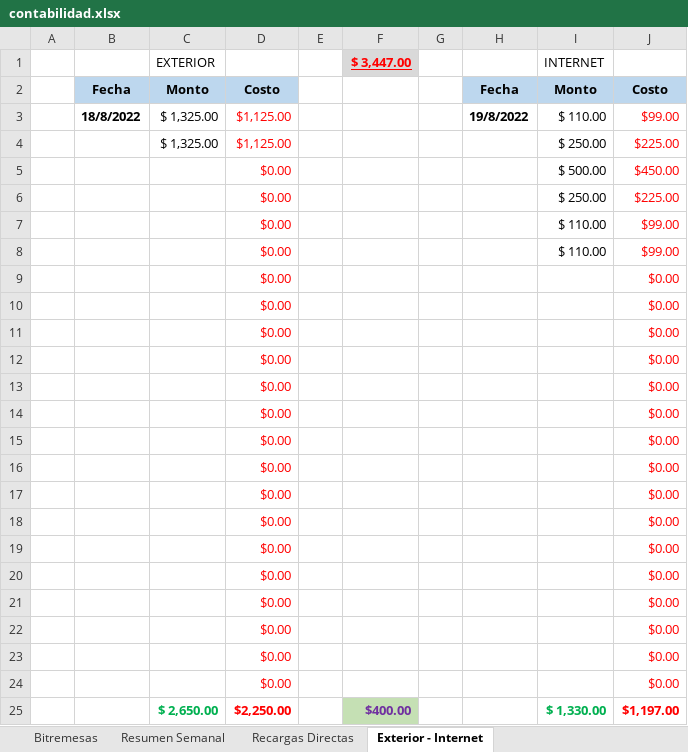
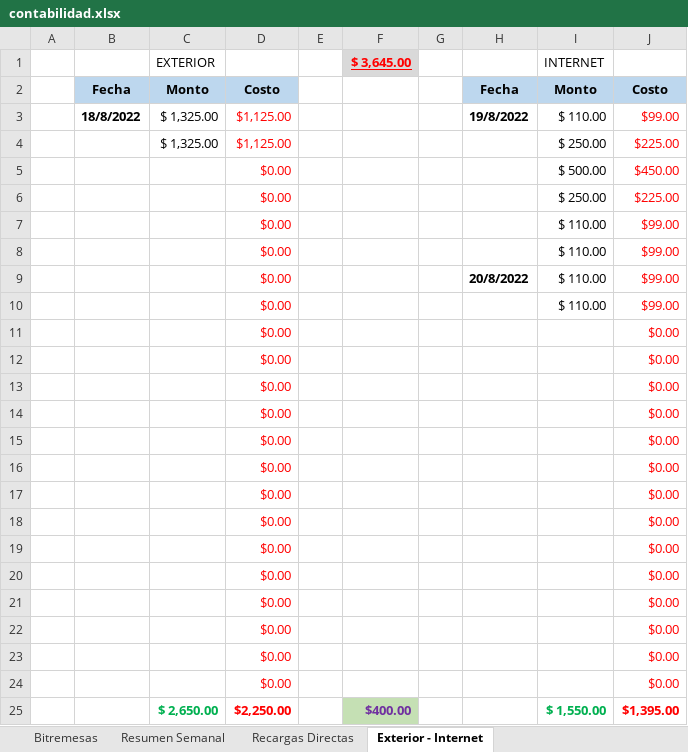
Before and after one commit to lasiel980120/Cierres-Contables-BR-Matanzas, an Excel workbook: contabilidad.xlsx, sheet Exterior - Internet, drawn as a sheet; values as stored, in another font and other column widths than the file's, no borders; removed rows and columns are numbered as before the commit, all else as after; the diff names each change by its address in the sheet, - before the commit and + after, or states it on an @@ line.

```diff
--- a/contabilidad.xlsx (sheet Exterior - Internet)
+++ b/contabilidad.xlsx (sheet Exterior - Internet)
-F1: $ 3,447.00
+F1: $ 3,645.00
+row 8:  |  |  | $0.00 |  |  |  |  | $ 110.00 | $99.00
+row 9:  |  |  | $0.00 |  |  |  | 20/8/2022 | $ 110.00 | $99.00
-row 23:  |  |  | $0.00 |  |  |  |  |  | $0.00
-row 24:  |  |  | $0.00 |  |  |  |  |  | $0.00
-I25: $ 1,330.00
+I25: $ 1,550.00
-J25: $1,197.00
+J25: $1,395.00
```
Also changed, not shown: sheet Recargas Directas, sheet Resumen Semanal, formulas that keep their value.
